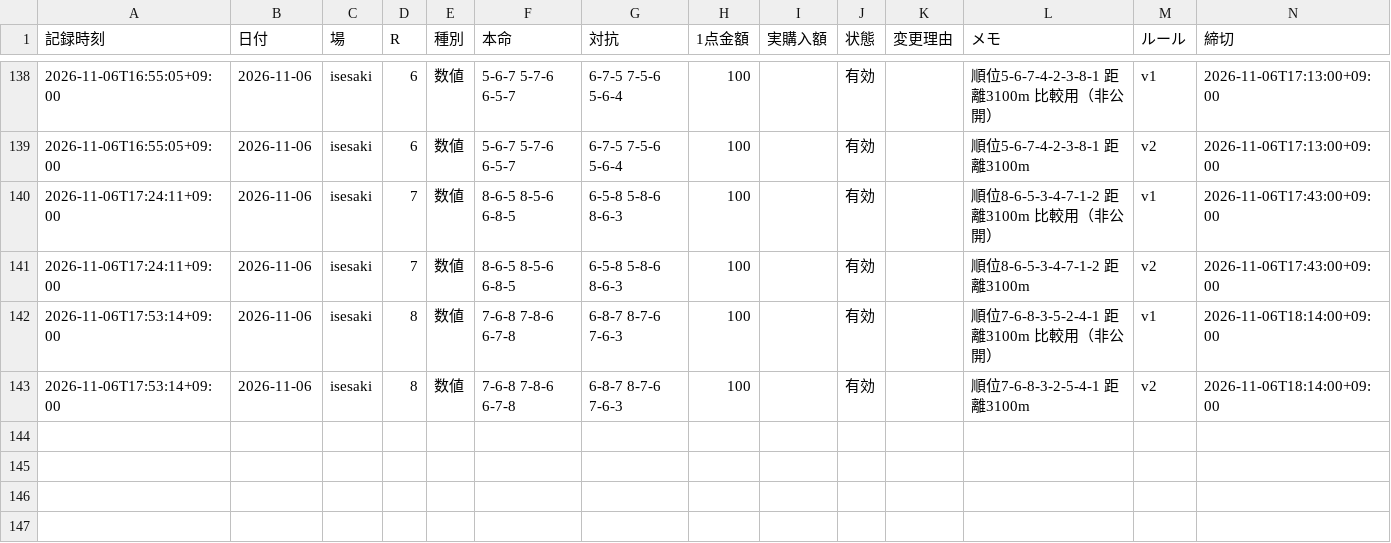
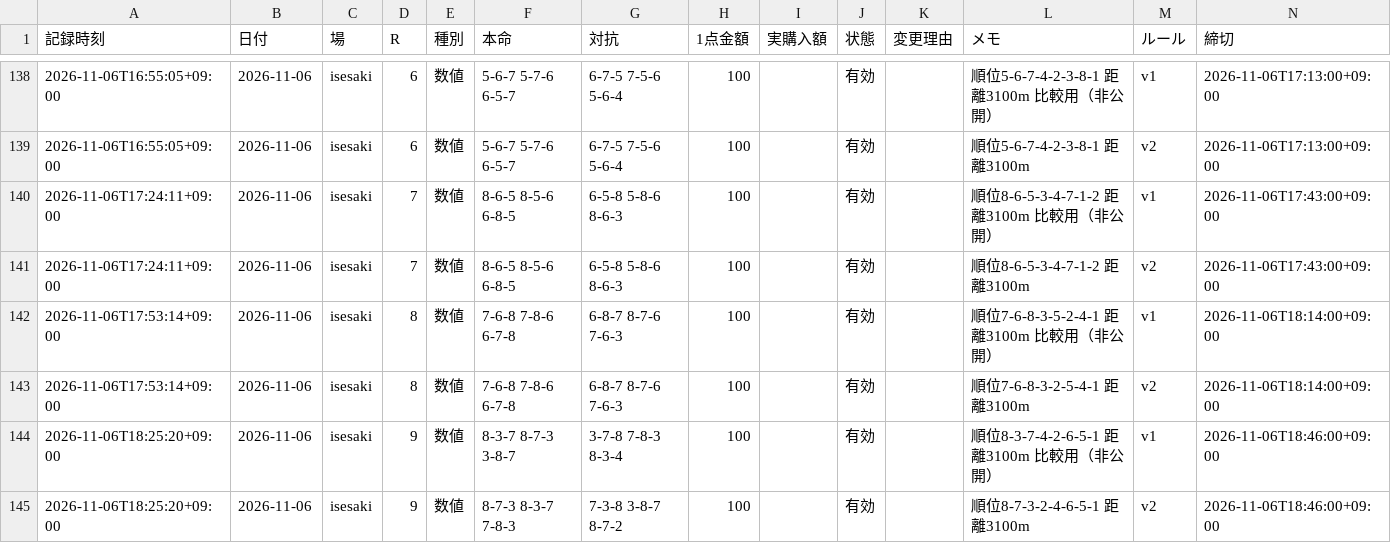
Before and after one commit to reotaro55/autorace-yosou, a CSV file: data/picks.csv, drawn as a sheet; only a part is shown, gaps mark what is left out.

```diff
--- a/data/picks.csv
+++ b/data/picks.csv
@@ -143 +143,3 @@
 2026-11-06T17:53:14+09:00,2026-11-06,isesaki,8,数値,7-6-8 7-8-6 6-7-8,6-8-7 8-7-6 7-6-3,100,,有効,,順位7-6-8-3-2-5-4-1 距離3100m,v2,2026-11-06T18:14:00+09:00
+2026-11-06T18:25:20+09:00,2026-11-06,isesaki,9,数値,8-3-7 8-7-3 3-8-7,3-7-8 7-8-3 8-3-4,100,,有効,,順位8-3-7-4-2-6-5-1 距離3100m 比較用（非公開）,v1,2026-11-06T18:46:00+09:00
+2026-11-06T18:25:20+09:00,2026-11-06,isesaki,9,数値,8-7-3 8-3-7 7-8-3,7-3-8 3-8-7 8-7-2,100,,有効,,順位8-7-3-2-4-6-5-1 距離3100m,v2,2026-11-06T18:46:00+09:00
```
Also changed, not shown: 3 other files.
